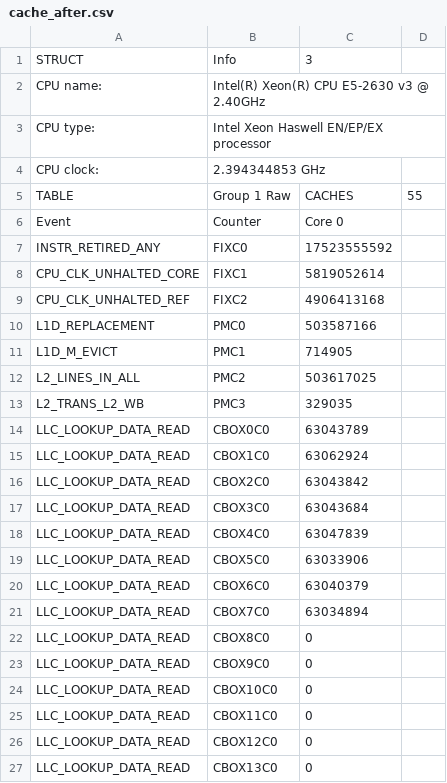
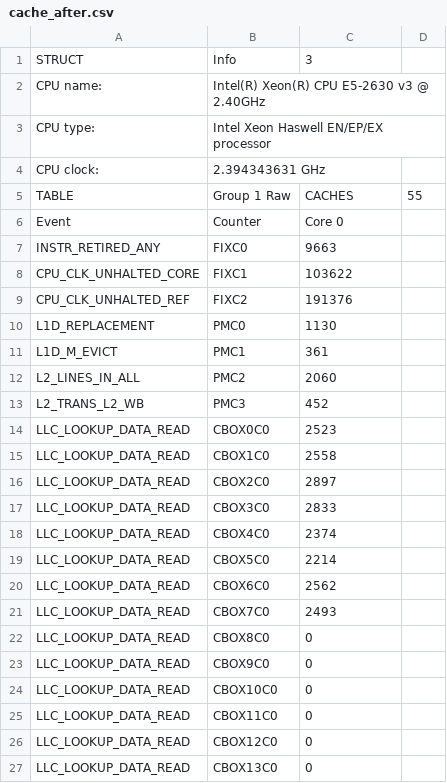
Before and after one commit to katikov/performance-engineering, a CSV file: Assignment4/cache_matmul/cache_after.csv, drawn as a sheet; only a part is shown; the diff covers the shown part only.

Commit message:
add caches result

```diff
--- a/Assignment4/cache_matmul/cache_after.csv
+++ b/Assignment4/cache_matmul/cache_after.csv
@@ -3,20 +3,20 @@ CPU name:,Intel(R) Xeon(R) CPU E5-2630 v3 @ 2.40GHz,
 CPU type:,Intel Xeon Haswell EN/EP/EX processor,
-CPU clock:,2.394344853 GHz,
+CPU clock:,2.394343631 GHz,
 TABLE,Group 1 Raw,CACHES,55
 Event,Counter,Core 0
-INSTR_RETIRED_ANY,FIXC0,17523555592
-CPU_CLK_UNHALTED_CORE,FIXC1,5819052614
-CPU_CLK_UNHALTED_REF,FIXC2,4906413168
-L1D_REPLACEMENT,PMC0,503587166
-L1D_M_EVICT,PMC1,714905
-L2_LINES_IN_ALL,PMC2,503617025
-L2_TRANS_L2_WB,PMC3,329035
-LLC_LOOKUP_DATA_READ,CBOX0C0,63043789
-LLC_LOOKUP_DATA_READ,CBOX1C0,63062924
-LLC_LOOKUP_DATA_READ,CBOX2C0,63043842
-LLC_LOOKUP_DATA_READ,CBOX3C0,63043684
-LLC_LOOKUP_DATA_READ,CBOX4C0,63047839
-LLC_LOOKUP_DATA_READ,CBOX5C0,63033906
-LLC_LOOKUP_DATA_READ,CBOX6C0,63040379
-LLC_LOOKUP_DATA_READ,CBOX7C0,63034894
+INSTR_RETIRED_ANY,FIXC0,9663
+CPU_CLK_UNHALTED_CORE,FIXC1,103622
+CPU_CLK_UNHALTED_REF,FIXC2,191376
+L1D_REPLACEMENT,PMC0,1130
+L1D_M_EVICT,PMC1,361
+L2_LINES_IN_ALL,PMC2,2060
+L2_TRANS_L2_WB,PMC3,452
+LLC_LOOKUP_DATA_READ,CBOX0C0,2523
+LLC_LOOKUP_DATA_READ,CBOX1C0,2558
+LLC_LOOKUP_DATA_READ,CBOX2C0,2897
+LLC_LOOKUP_DATA_READ,CBOX3C0,2833
+LLC_LOOKUP_DATA_READ,CBOX4C0,2374
+LLC_LOOKUP_DATA_READ,CBOX5C0,2214
+LLC_LOOKUP_DATA_READ,CBOX6C0,2562
+LLC_LOOKUP_DATA_READ,CBOX7C0,2493
 LLC_LOOKUP_DATA_READ,CBOX8C0,0
```
Also changed, not shown: 44 edited cells elsewhere in this file, 3 other files.
